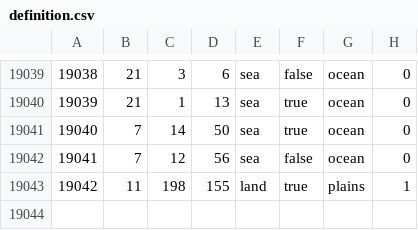
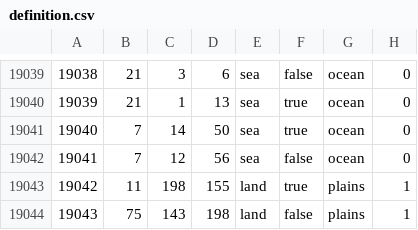
Before and after one commit to Supermob1/ProjectKessilian, a CSV file: map/definition.csv, drawn as a sheet; only a part is shown, gaps mark what is left out.

```diff
--- a/map/definition.csv
+++ b/map/definition.csv
@@ -19043 +19043,2 @@
 19042;11;198;155;land;true;plains;1
+19043;75;143;198;land;false;plains;1
```
Also changed, not shown: 22 other files.
